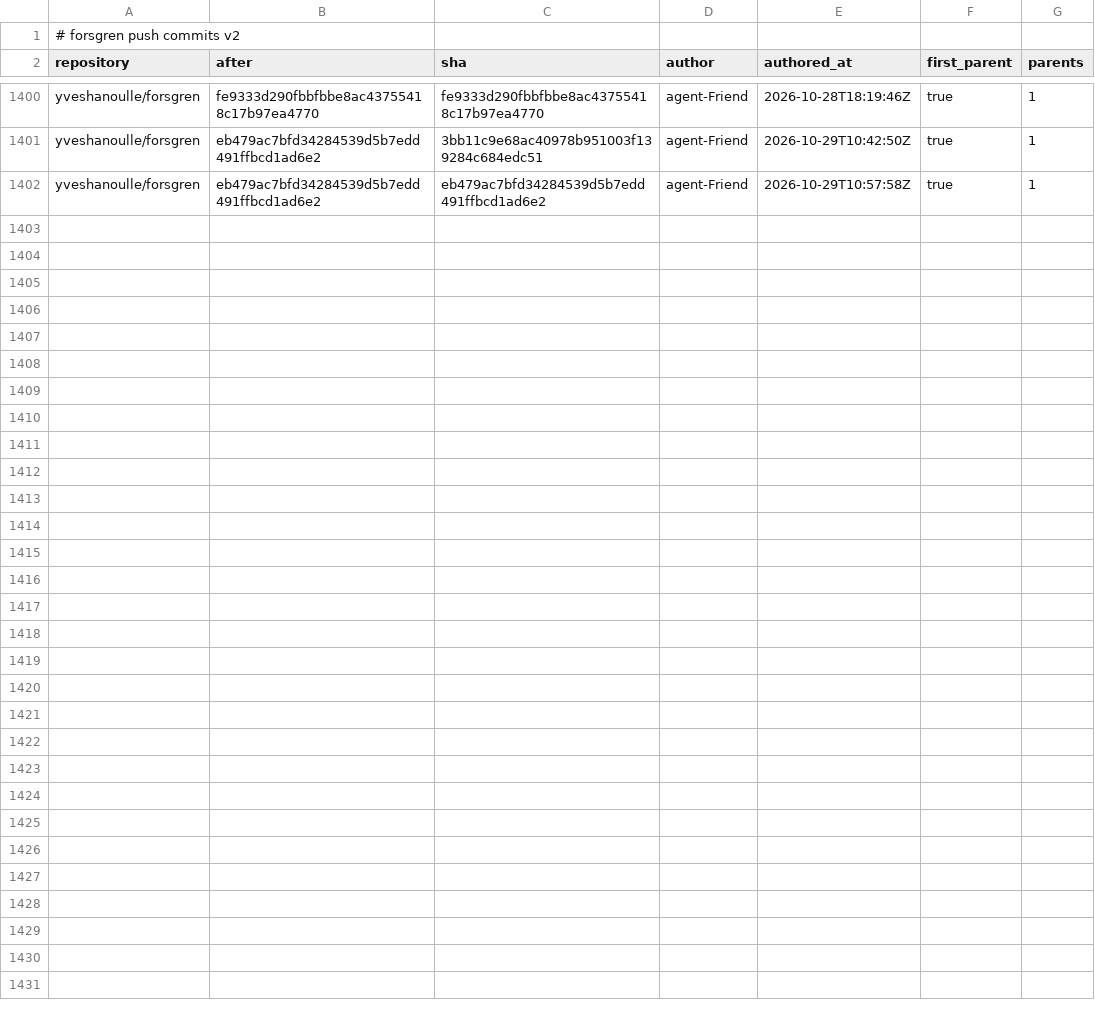
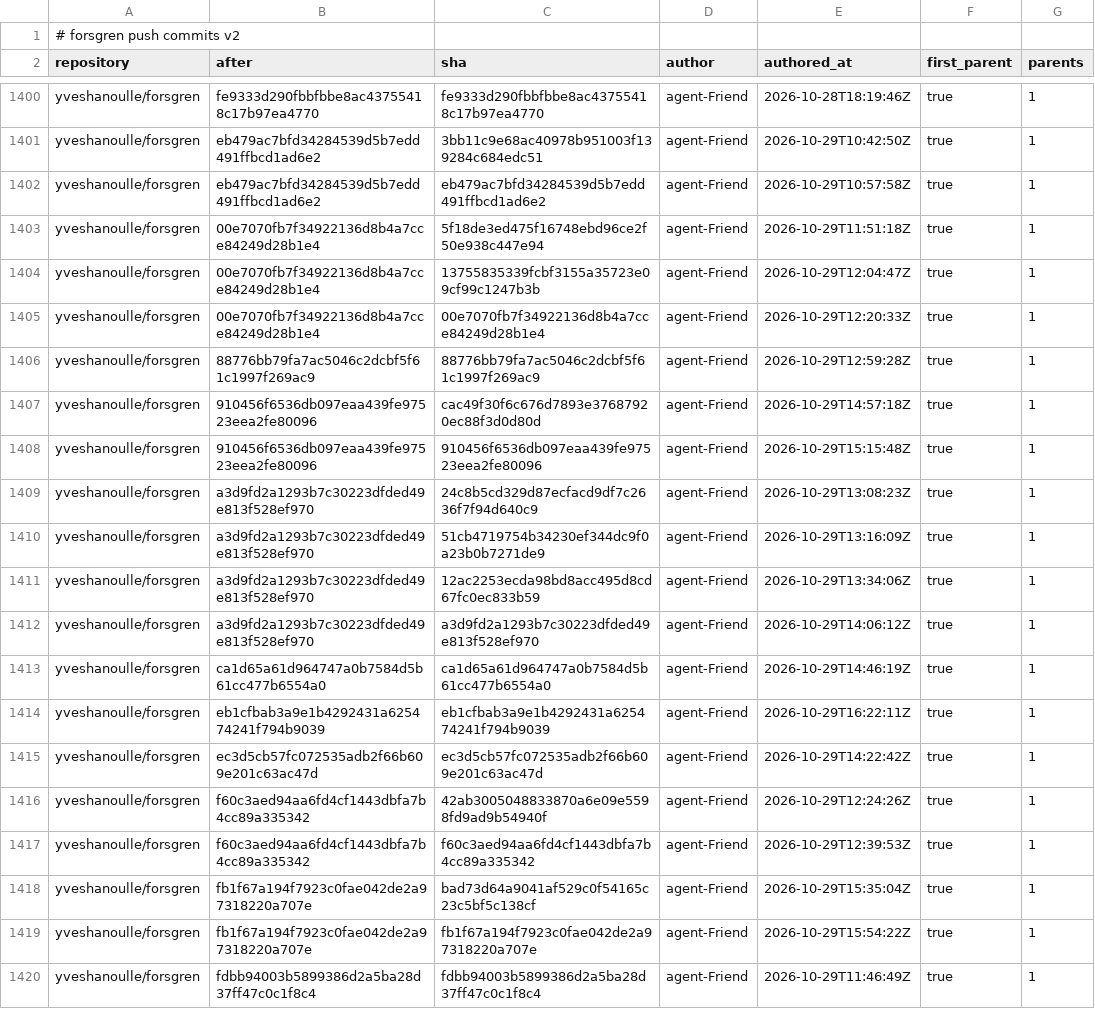
Before and after one commit to yveshanoulle/forsgren-metrics, a CSV file: data/push_commits.csv, drawn as a sheet; only a part is shown, gaps mark what is left out; the diff names each change by its address in the sheet, - before the commit and + after, or states it on an @@ line.

```diff
--- a/data/push_commits.csv
+++ b/data/push_commits.csv
+row 1403: yveshanoulle/forsgren | 00e7070fb7f34922136d8b4a7cce84249d28b1e4 | 5f18de3ed475f16748ebd96ce2f50e938c447e94 | agent-Friend | 2026-10-29T11:51:18Z | true | 1
+row 1404: yveshanoulle/forsgren | 00e7070fb7f34922136d8b4a7cce84249d28b1e4 | 13755835339fcbf3155a35723e09cf99c1247b3b | agent-Friend | 2026-10-29T12:04:47Z | true | 1
+row 1405: yveshanoulle/forsgren | 00e7070fb7f34922136d8b4a7cce84249d28b1e4 | 00e7070fb7f34922136d8b4a7cce84249d28b1e4 | agent-Friend | 2026-10-29T12:20:33Z | true | 1
+row 1406: yveshanoulle/forsgren | 88776bb79fa7ac5046c2dcbf5f61c1997f269ac9 | 88776bb79fa7ac5046c2dcbf5f61c1997f269ac9 | agent-Friend | 2026-10-29T12:59:28Z | true | 1
+row 1407: yveshanoulle/forsgren | 910456f6536db097eaa439fe97523eea2fe80096 | cac49f30f6c676d7893e37687920ec88f3d0d80d | agent-Friend | 2026-10-29T14:57:18Z | true | 1
+row 1408: yveshanoulle/forsgren | 910456f6536db097eaa439fe97523eea2fe80096 | 910456f6536db097eaa439fe97523eea2fe80096 | agent-Friend | 2026-10-29T15:15:48Z | true | 1
+row 1409: yveshanoulle/forsgren | a3d9fd2a1293b7c30223dfded49e813f528ef970 | 24c8b5cd329d87ecfacd9df7c2636f7f94d640c9 | agent-Friend | 2026-10-29T13:08:23Z | true | 1
+row 1410: yveshanoulle/forsgren | a3d9fd2a1293b7c30223dfded49e813f528ef970 | 51cb4719754b34230ef344dc9f0a23b0b7271de9 | agent-Friend | 2026-10-29T13:16:09Z | true | 1
+row 1411: yveshanoulle/forsgren | a3d9fd2a1293b7c30223dfded49e813f528ef970 | 12ac2253ecda98bd8acc495d8cd67fc0ec833b59 | agent-Friend | 2026-10-29T13:34:06Z | true | 1
+row 1412: yveshanoulle/forsgren | a3d9fd2a1293b7c30223dfded49e813f528ef970 | a3d9fd2a1293b7c30223dfded49e813f528ef970 | agent-Friend | 2026-10-29T14:06:12Z | true | 1
+row 1413: yveshanoulle/forsgren | ca1d65a61d964747a0b7584d5b61cc477b6554a0 | ca1d65a61d964747a0b7584d5b61cc477b6554a0 | agent-Friend | 2026-10-29T14:46:19Z | true | 1
+row 1414: yveshanoulle/forsgren | eb1cfbab3a9e1b4292431a625474241f794b9039 | eb1cfbab3a9e1b4292431a625474241f794b9039 | agent-Friend | 2026-10-29T16:22:11Z | true | 1
+row 1415: yveshanoulle/forsgren | ec3d5cb57fc072535adb2f66b609e201c63ac47d | ec3d5cb57fc072535adb2f66b609e201c63ac47d | agent-Friend | 2026-10-29T14:22:42Z | true | 1
+row 1416: yveshanoulle/forsgren | f60c3aed94aa6fd4cf1443dbfa7b4cc89a335342 | 42ab3005048833870a6e09e5598fd9ad9b54940f | agent-Friend | 2026-10-29T12:24:26Z | true | 1
+row 1417: yveshanoulle/forsgren | f60c3aed94aa6fd4cf1443dbfa7b4cc89a335342 | f60c3aed94aa6fd4cf1443dbfa7b4cc89a335342 | agent-Friend | 2026-10-29T12:39:53Z | true | 1
+row 1418: yveshanoulle/forsgren | fb1f67a194f7923c0fae042de2a97318220a707e | bad73d64a9041af529c0f54165c23c5bf5c138cf | agent-Friend | 2026-10-29T15:35:04Z | true | 1
+row 1419: yveshanoulle/forsgren | fb1f67a194f7923c0fae042de2a97318220a707e | fb1f67a194f7923c0fae042de2a97318220a707e | agent-Friend | 2026-10-29T15:54:22Z | true | 1
+row 1420: yveshanoulle/forsgren | fdbb94003b5899386d2a5ba28d37ff47c0c1f8c4 | fdbb94003b5899386d2a5ba28d37ff47c0c1f8c4 | agent-Friend | 2026-10-29T11:46:49Z | true | 1
```
Also changed, not shown: data/deployments.csv, data/issue_bugs.csv, 7 other files.
